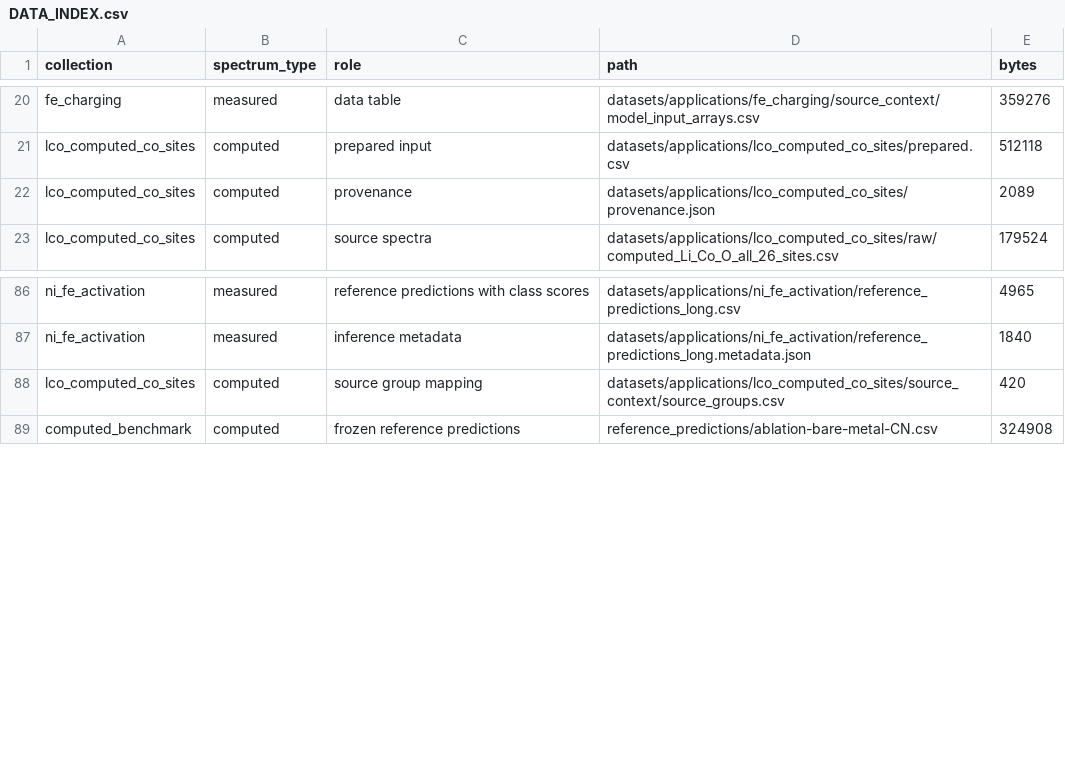
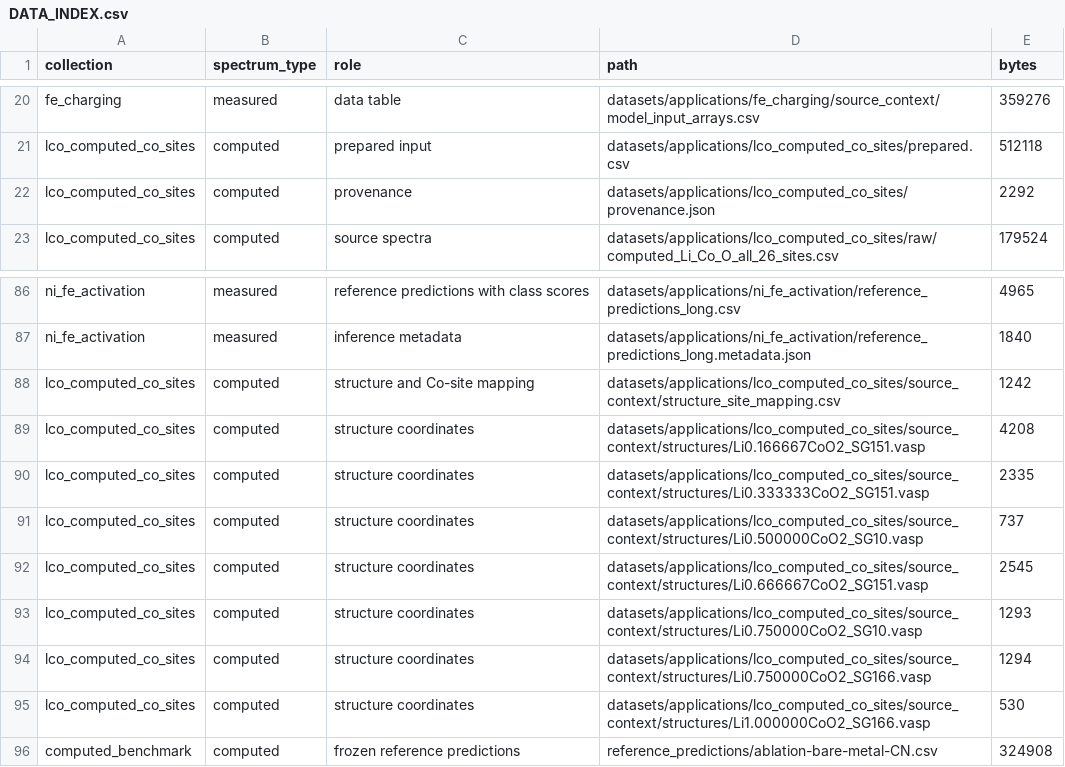
Before and after one commit to zsy-suyang/SPT, a CSV file: datasets/DATA_INDEX.csv, drawn as a sheet; only a part is shown, gaps mark what is left out.

Commit message:
Add verified Li-Co-O coordinate mapping and align release metadata

```diff
--- a/datasets/DATA_INDEX.csv
+++ b/datasets/DATA_INDEX.csv
@@ -21,3 +21,3 @@ fe_charging,measured,data table,datasets/applications/fe_charging/source_context
 lco_computed_co_sites,computed,prepared input,datasets/applications/lco_computed_co_sites/prepared.csv,512118
-lco_computed_co_sites,computed,provenance,datasets/applications/lco_computed_co_sites/provenance.json,2089
+lco_computed_co_sites,computed,provenance,datasets/applications/lco_computed_co_sites/provenance.json,2292
 lco_computed_co_sites,computed,source spectra,datasets/applications/lco_computed_co_sites/raw/computed_Li_Co_O_all_26_sites.csv,179524
@@ -87,3 +87,10 @@ ni_fe_activation,measured,reference predictions with class scores,datasets/appli
 ni_fe_activation,measured,inference metadata,datasets/applications/ni_fe_activation/reference_predictions_long.metadata.json,1840
-lco_computed_co_sites,computed,source group mapping,datasets/applications/lco_computed_co_sites/source_context/source_groups.csv,420
+lco_computed_co_sites,computed,structure and Co-site mapping,datasets/applications/lco_computed_co_sites/source_context/structure_site_mapping.csv,1242
+lco_computed_co_sites,computed,structure coordinates,datasets/applications/lco_computed_co_sites/source_context/structures/Li0.166667CoO2_SG151.vasp,4208
+lco_computed_co_sites,computed,structure coordinates,datasets/applications/lco_computed_co_sites/source_context/structures/Li0.333333CoO2_SG151.vasp,2335
+lco_computed_co_sites,computed,structure coordinates,datasets/applications/lco_computed_co_sites/source_context/structures/Li0.500000CoO2_SG10.vasp,737
+lco_computed_co_sites,computed,structure coordinates,datasets/applications/lco_computed_co_sites/source_context/structures/Li0.666667CoO2_SG151.vasp,2545
+lco_computed_co_sites,computed,structure coordinates,datasets/applications/lco_computed_co_sites/source_context/structures/Li0.750000CoO2_SG10.vasp,1293
+lco_computed_co_sites,computed,structure coordinates,datasets/applications/lco_computed_co_sites/source_context/structures/Li0.750000CoO2_SG166.vasp,1294
+lco_computed_co_sites,computed,structure coordinates,datasets/applications/lco_computed_co_sites/source_context/structures/Li1.000000CoO2_SG166.vasp,530
 computed_benchmark,computed,frozen reference predictions,reference_predictions/ablation-bare-metal-CN.csv,324908
```
Also changed, not shown: 8 other files.
